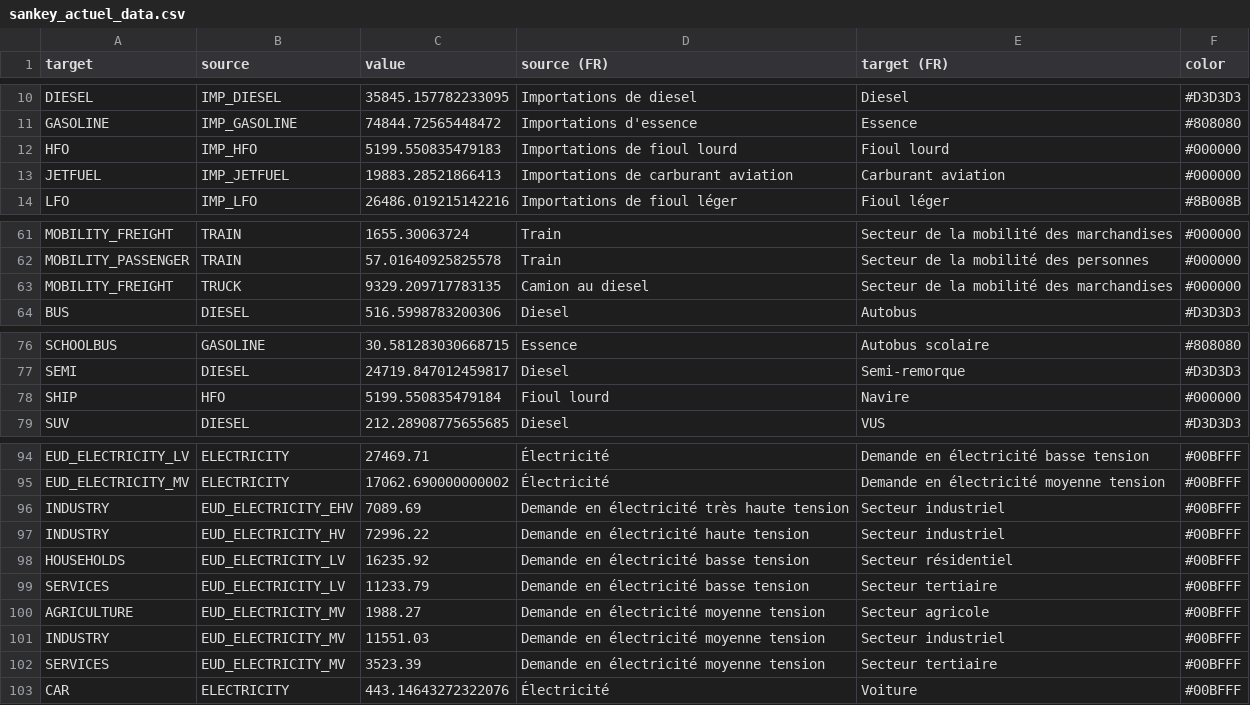
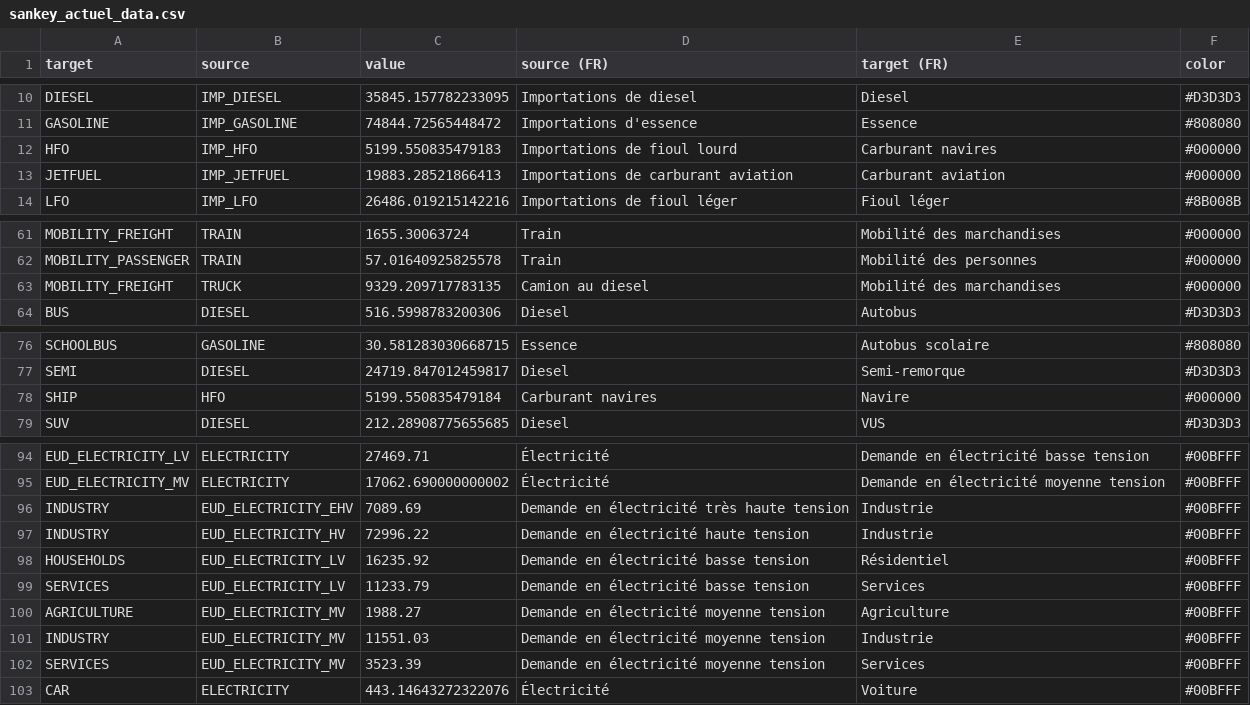
Before and after one commit to CIRAIG/scenarios-front-commun, a CSV file: Results/sankey_actuel_data.csv, drawn as a sheet; only a part is shown, gaps mark what is left out; the diff covers the shown part only; the diff names each change by its address in the sheet, - before the commit and + after, or states it on an @@ line.

```diff
--- a/Results/sankey_actuel_data.csv
+++ b/Results/sankey_actuel_data.csv
-E12 (target (FR)): Fioul lourd
+E12 (target (FR)): Carburant navires
-E61 (target (FR)): Secteur de la mobilité des marchandises
+E61 (target (FR)): Mobilité des marchandises
-E62 (target (FR)): Secteur de la mobilité des personnes
+E62 (target (FR)): Mobilité des personnes
-E63 (target (FR)): Secteur de la mobilité des marchandises
+E63 (target (FR)): Mobilité des marchandises
-D78 (source (FR)): Fioul lourd
+D78 (source (FR)): Carburant navires
-E96:E97 (target (FR)): Secteur industriel
+E96:E97 (target (FR)): Industrie
-E98 (target (FR)): Secteur résidentiel
+E98 (target (FR)): Résidentiel
-E99 (target (FR)): Secteur tertiaire
+E99 (target (FR)): Services
-E100 (target (FR)): Secteur agricole
+E100 (target (FR)): Agriculture
-E101 (target (FR)): Secteur industriel
+E101 (target (FR)): Industrie
-E102 (target (FR)): Secteur tertiaire
+E102 (target (FR)): Services
```
Also changed, not shown: 27 edited cells elsewhere in this file, Results/sankey_acc_verte_data.csv, Results/sankey_brut_data.csv, 43 other files.
